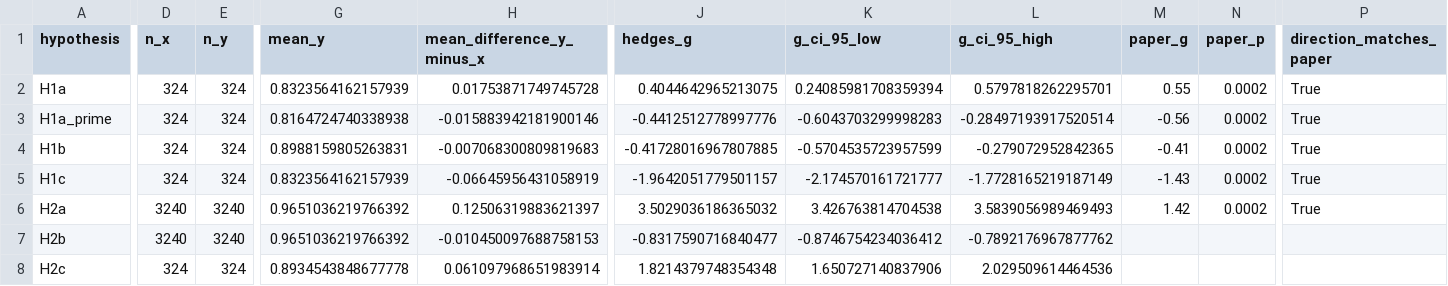
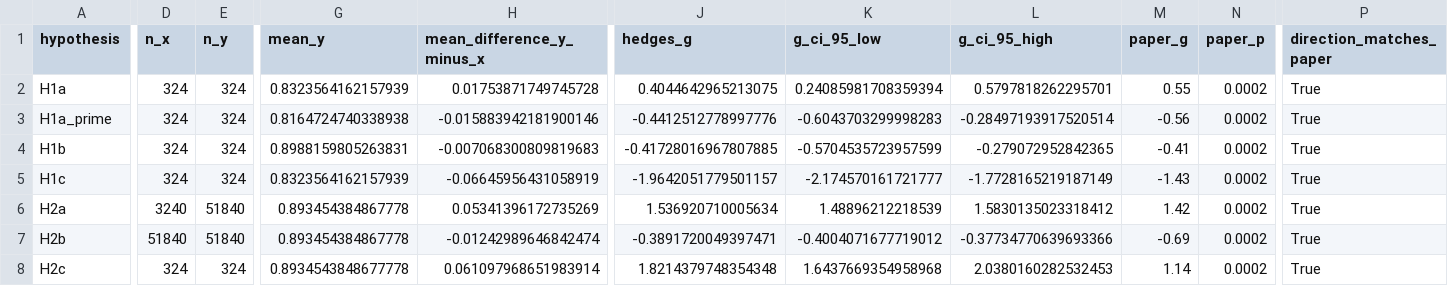
Before and after one commit to soumilibasu/personal-style-reproduction, a CSV file: data/processed/hypotheses/all_hypotheses_summary.csv, drawn as a sheet; only a part is shown, gaps mark what is left out; the diff covers the shown part only; the diff names each change by its address in the sheet, - before the commit and + after, or states it on an @@ line.

Commit message:
Align H2 and H3 with the paper's methods
Read the full paper and corrected two operationalizations:

- H3 now uses repeated-measures correlation (Bakdash & Marusich, 2017)
  over both the draft and edited text of each treatment task, with
  perceived self-similarity averaged from the capture+friend style items,
  matching Section 6.3 / Figure 8. This reproduces the paper: r = 0.23,
  95% CI [0.15, 0.31] vs 0.244 +/- 0.076 (previously a failing r = 0.05
  from a single-text plain correlation).

- H2a/H2b homogeneity now uses between-author pairwise similarity on the
  individual texts instead of participant centroids, matching Figure 6.
  H2a g = 1.54 (paper 1.42); H2b g = -0.39 (paper -0.69).

Added paper reference values for H2b, H2c, and H3, and documented in the
README which gaps remain (H1a, H1c) and that they trace to the LUAR
embedding preprocessing, not the analysis code.

```diff
--- a/data/processed/hypotheses/all_hypotheses_summary.csv
+++ b/data/processed/hypotheses/all_hypotheses_summary.csv
-E6:E7 (n_y): 3240
+E6:E7 (n_y): 51840
-G6:G7 (mean_y): 0.9651036219766392
+G6:G7 (mean_y): 0.893454384867778
-H6 (mean_difference_y_minus_x): 0.12506319883621397
+H6 (mean_difference_y_minus_x): 0.05341396172735269
-J6 (hedges_g): 3.5029036186365032
+J6 (hedges_g): 1.536920710005634
-K6 (g_ci_95_low): 3.426763814704538
+K6 (g_ci_95_low): 1.48896212218539
-L6 (g_ci_95_high): 3.5839056989469493
+L6 (g_ci_95_high): 1.5830135023318412
-D7 (n_x): 3240
+D7 (n_x): 51840
-H7 (mean_difference_y_minus_x): -0.010450097688758153
+H7 (mean_difference_y_minus_x): -0.01242989646842474
-J7 (hedges_g): -0.8317590716840477
+J7 (hedges_g): -0.3891720049397471
-K7 (g_ci_95_low): -0.8746754234036412
+K7 (g_ci_95_low): -0.4004071677719012
-L7 (g_ci_95_high): -0.7892176967877762
+L7 (g_ci_95_high): -0.37734770639693366
-M7 (paper_g): (empty)
+M7 (paper_g): -0.69
-N7:N8 (paper_p): (empty)
+N7:N8 (paper_p): 0.0002
-P7:P8 (direction_matches_paper): (empty)
+P7:P8 (direction_matches_paper): True
-K8 (g_ci_95_low): 1.650727140837906
+K8 (g_ci_95_low): 1.6437669354958968
-L8 (g_ci_95_high): 2.029509614464536
+L8 (g_ci_95_high): 2.0380160282532453
-M8 (paper_g): (empty)
+M8 (paper_g): 1.14
```
Also changed, not shown: 1 edited cell elsewhere in this file, 5 other files.
